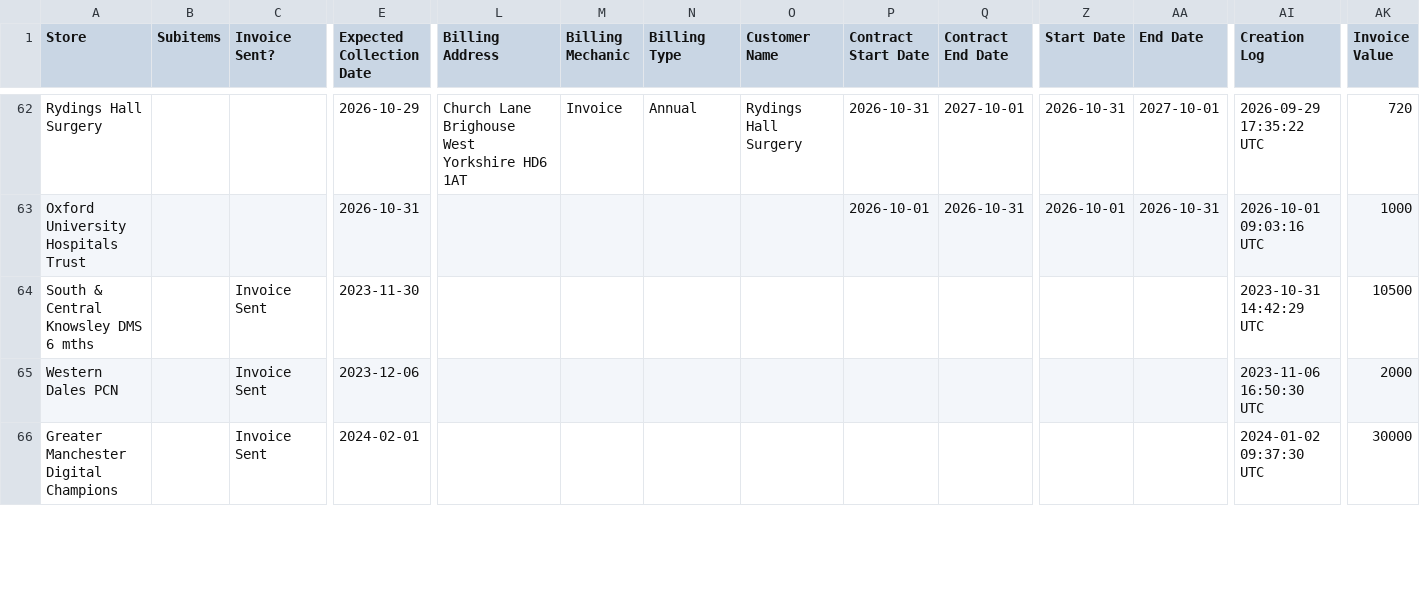
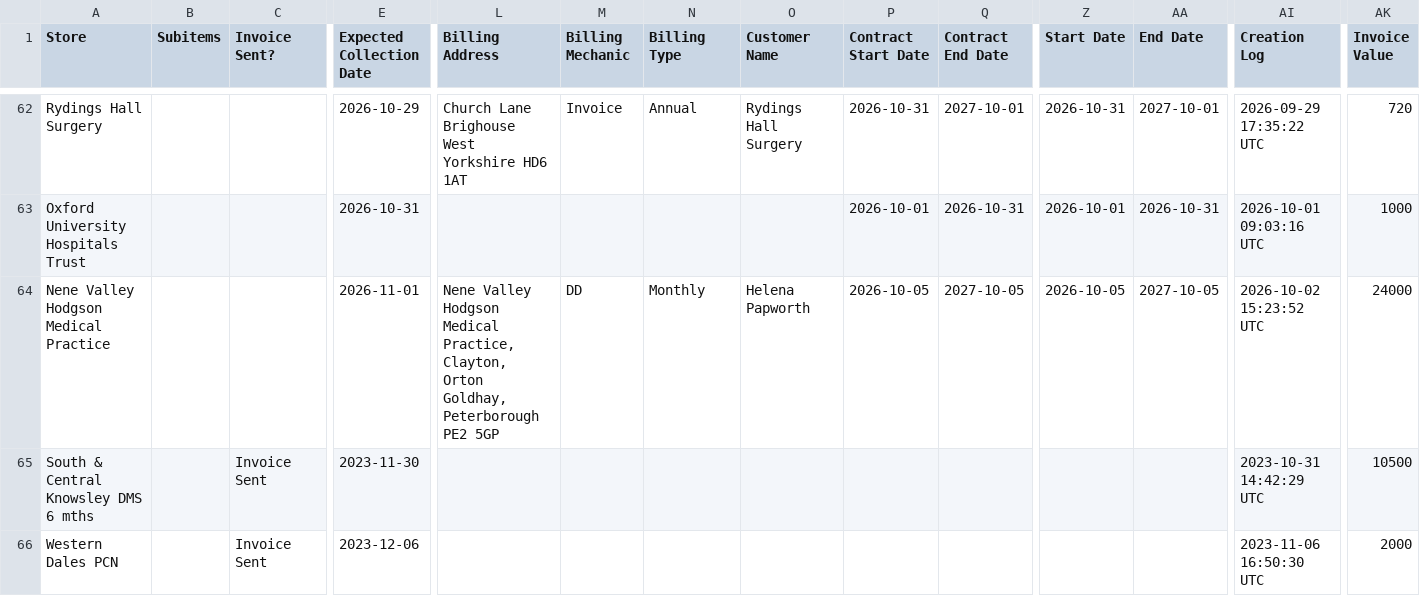
Before and after one commit to JCRedmoorHealth/vercel-mcp-python, a CSV file: Boards data/InvoicesAndCollections.csv, drawn as a sheet; only a part is shown, gaps mark what is left out; the shorter side is filled out with more unchanged rows; rows hold the shown columns only; ↵ is a line break in a cell; the diff names each change by its address in the sheet, - before the commit and + after, or states it on an @@ line.

```diff
--- a/Boards data/InvoicesAndCollections.csv
+++ b/Boards data/InvoicesAndCollections.csv
+row 64: Nene Valley Hodgson Medical Practice |  |  | 2026-11-01 | Nene Valley Hodgson Medical Practice, ↵ Clayton, ↵ Orton Goldhay, ↵ Peterborough ↵ PE2 5GP | DD | Monthly | Helena Papworth | 2026-10-05 | 2027-10-05 | 2026-10-05 | 2027-10-05 | 2026-10-02 15:23:52 UTC | 24000
```
Also changed, not shown: Boards data/OpportunitiesBoard.csv, Boards data/SMMSMasterList.csv.
